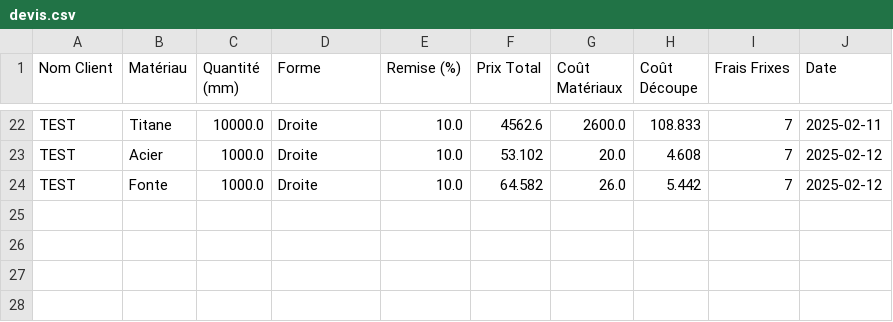
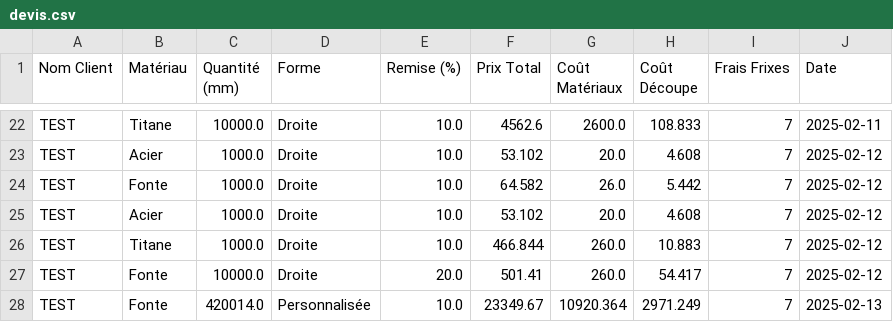
Before and after one commit to Robibbb/DM_Python_ISTP, a CSV file: src/datas/inputs_csv/devis.csv, drawn as a sheet; only a part is shown, gaps mark what is left out.

```diff
--- a/src/datas/inputs_csv/devis.csv
+++ b/src/datas/inputs_csv/devis.csv
@@ -24 +24,5 @@ TEST,Acier,1000.0,Droite,10.0,53.102,20.0,4.608,7,2025-02-12
 TEST,Fonte,1000.0,Droite,10.0,64.582,26.0,5.442,7,2025-02-12
+TEST,Acier,1000.0,Droite,10.0,53.102,20.0,4.608,7,2025-02-12
+TEST,Titane,1000.0,Droite,10.0,466.844,260.0,10.883,7,2025-02-12
+TEST,Fonte,10000.0,Droite,20.0,501.41,260.0,54.417,7,2025-02-12
+TEST,Fonte,420014.0,Personnalisée,10.0,23349.67,10920.364,2971.249,7,2025-02-13
```
Also changed, not shown: 5 other files.
